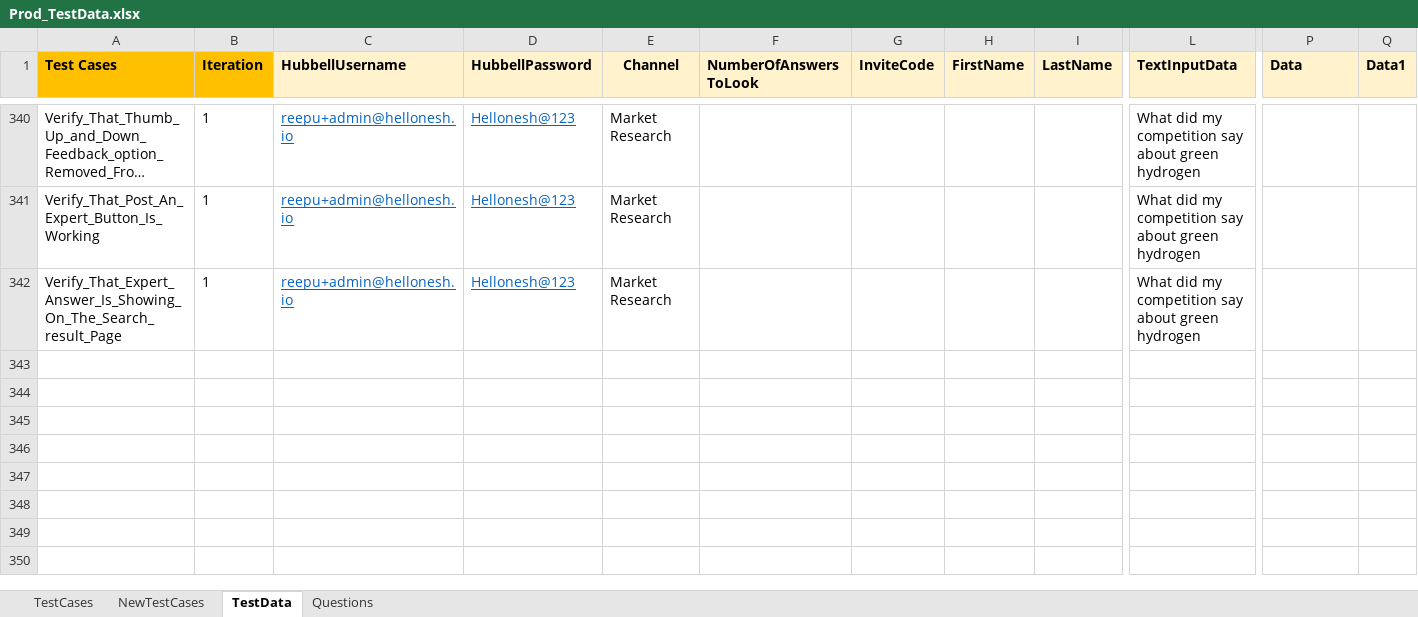
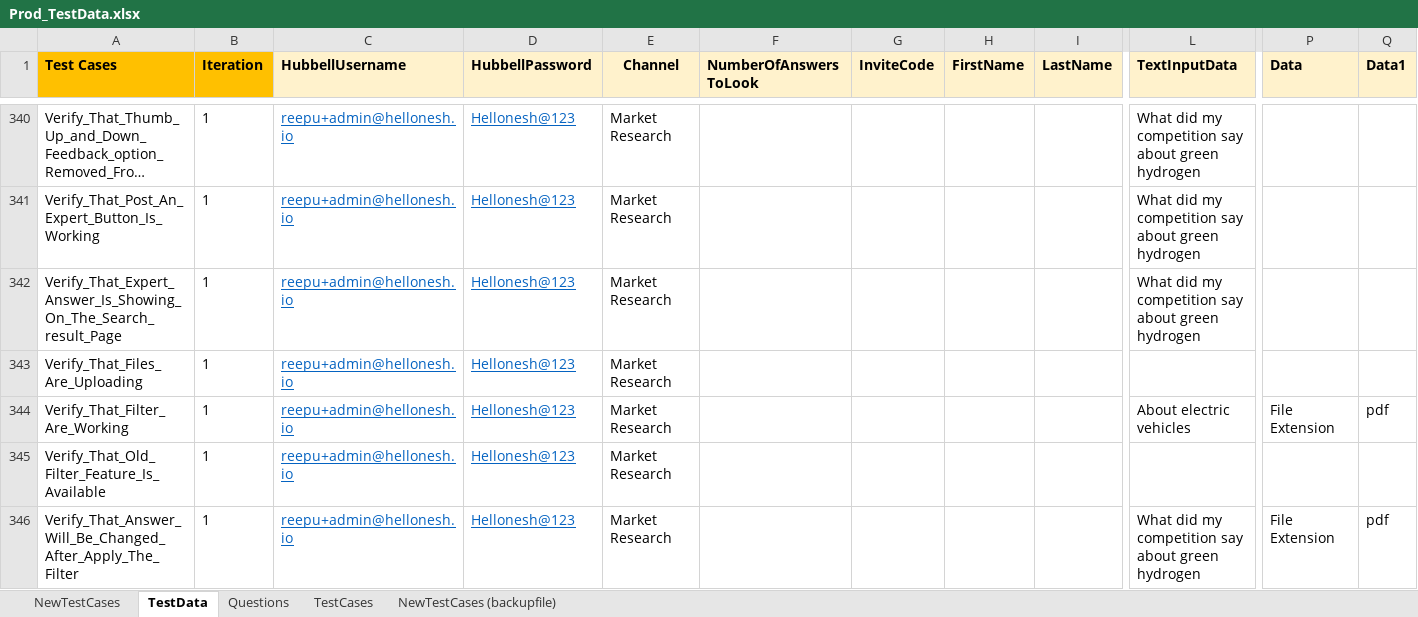
Before and after one commit to ReepuShah/Automation-UI, an Excel workbook: Prod_TestData.xlsx, sheet TestData, drawn as a sheet; only a part is shown, gaps mark what is left out; long unchanged cells end in …; values as stored, in another font and other column widths than the file's, no borders; rows hold the shown columns only; the diff names each change by its address in the sheet, - before the commit and + after, or states it on an @@ line.

```diff
--- a/Prod_TestData.xlsx (sheet TestData)
+++ b/Prod_TestData.xlsx (sheet TestData)
+sheet tab: NewTestCases (backupfile)
@@ sheet tab order changed: NewTestCases | TestData | Questions | TestCases | NewTestCases (backupfile) @@
+row 343: Verify_That_Files_Are_Uploading | 1 | reepu+admin@hellonesh.io | Hellonesh@123 | Market Research
+row 344: Verify_That_Filter_Are_Working | 1 | reepu+admin@hellonesh.io | Hellonesh@123 | Market Research |  |  |  |  | About electric vehicles | File Extension | pdf
+row 345: Verify_That_Old_Filter_Feature_Is_Available | 1 | reepu+admin@hellonesh.io | Hellonesh@123 | Market Research
+row 346: Verify_That_Answer_Will_Be_Changed_After_Apply_The_Filter | 1 | reepu+admin@hellonesh.io | Hellonesh@123 | Market Research |  |  |  |  | What did my competition say about green hydrogen | File Extension | pdf
```
Also changed, not shown: sheet NewTestCases, QA_TestData.xlsx, RunManager.xlsm, 15 other files.
